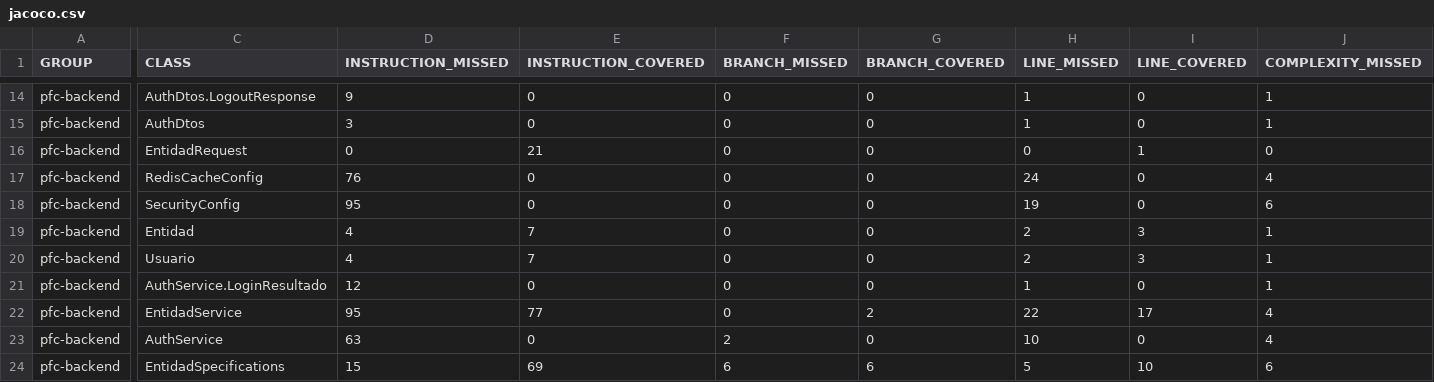
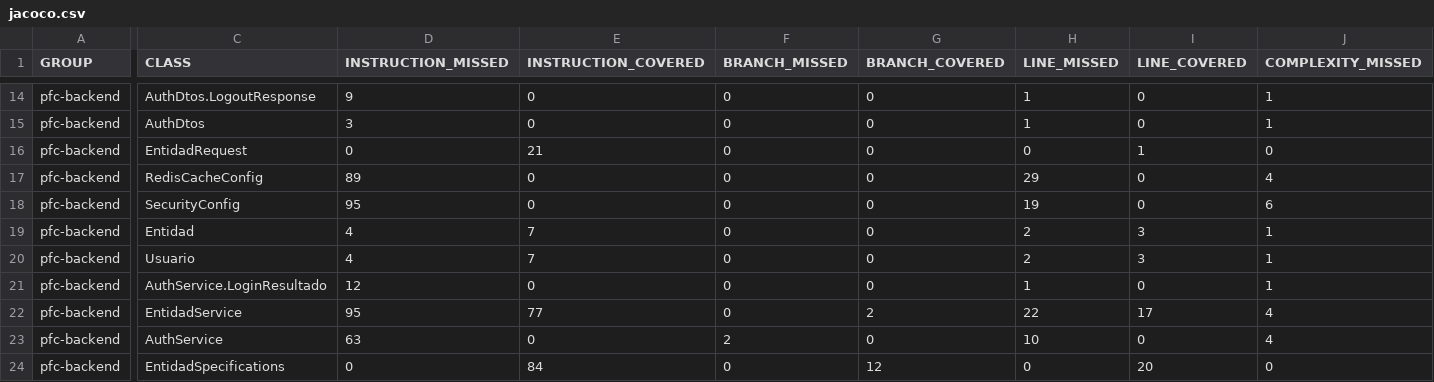
Before and after one commit to Zaida-tm18/GA-PracticaExperimental-Unidad-III, a CSV file: target/site/jacoco/jacoco.csv, drawn as a sheet; only a part is shown, gaps mark what is left out; the diff covers the shown part only; the diff names each change by its address in the sheet, - before the commit and + after, or states it on an @@ line.

```diff
--- a/target/site/jacoco/jacoco.csv
+++ b/target/site/jacoco/jacoco.csv
-D17 (INSTRUCTION_MISSED): 76
+D17 (INSTRUCTION_MISSED): 89
-H17 (LINE_MISSED): 24
+H17 (LINE_MISSED): 29
-D24 (INSTRUCTION_MISSED): 15
+D24 (INSTRUCTION_MISSED): 0
-E24 (INSTRUCTION_COVERED): 69
+E24 (INSTRUCTION_COVERED): 84
-F24 (BRANCH_MISSED): 6
+F24 (BRANCH_MISSED): 0
-G24 (BRANCH_COVERED): 6
+G24 (BRANCH_COVERED): 12
-H24 (LINE_MISSED): 5
+H24 (LINE_MISSED): 0
-I24 (LINE_COVERED): 10
+I24 (LINE_COVERED): 20
-J24 (COMPLEXITY_MISSED): 6
+J24 (COMPLEXITY_MISSED): 0
```
Also changed, not shown: 1 edited cell elsewhere in this file, 29 other files.
